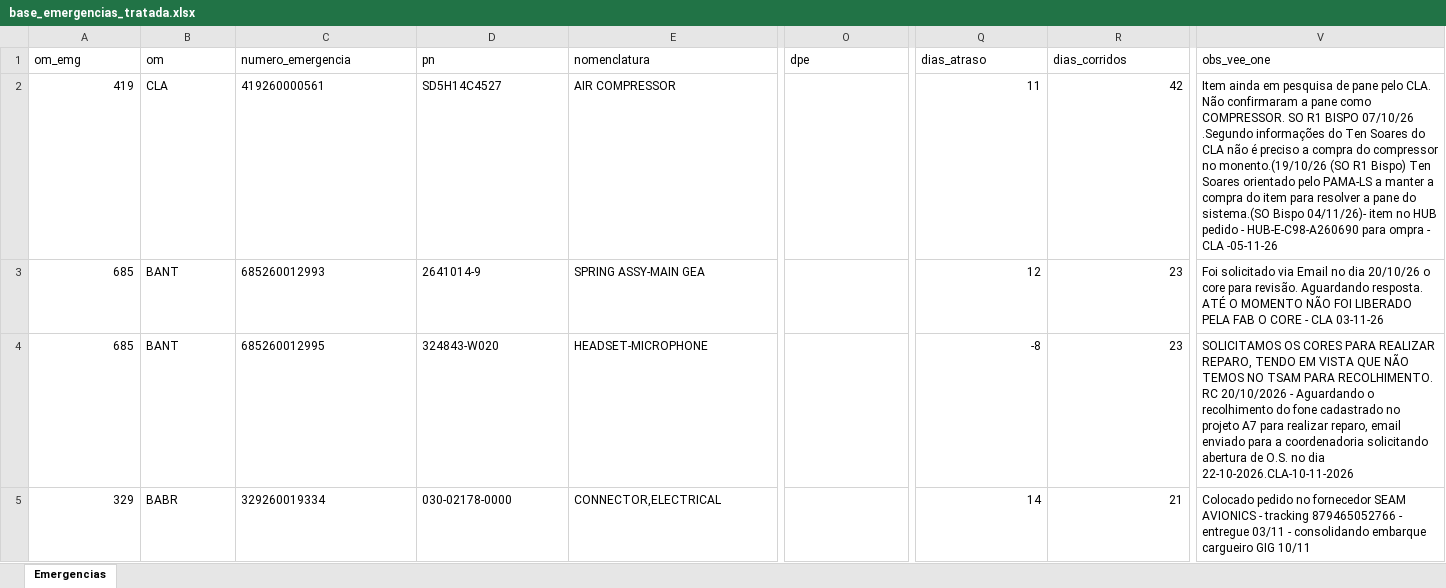
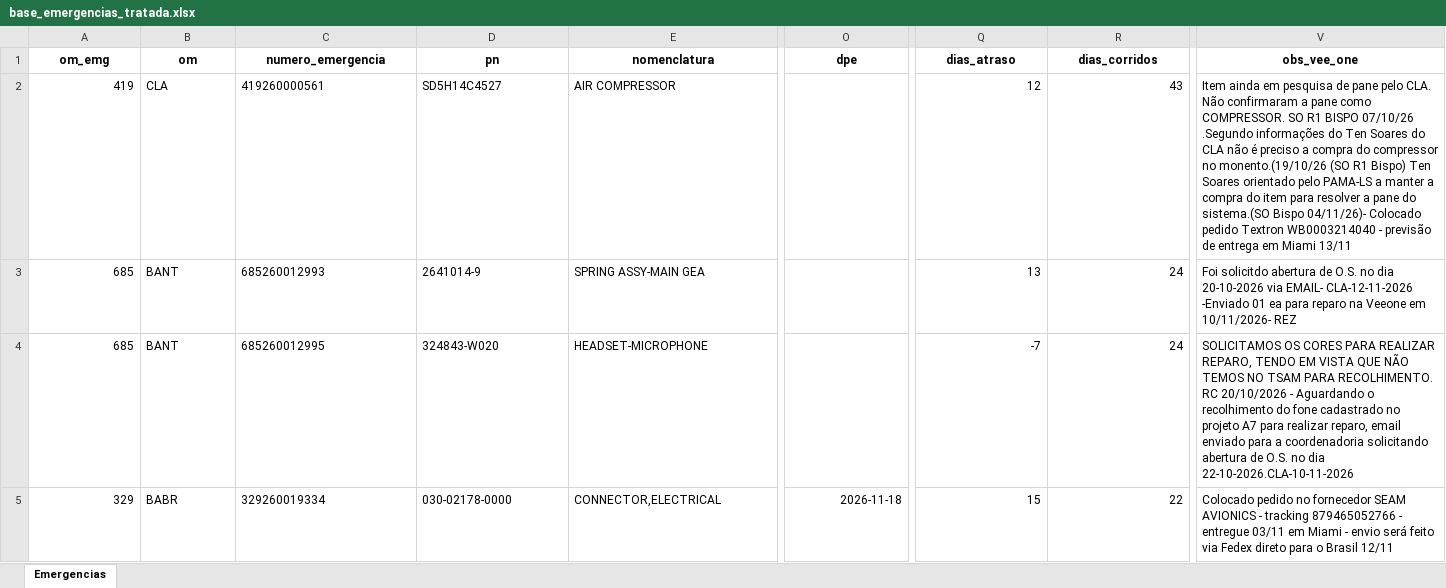
Before and after one commit to wallacedellaney/c98a-pamals, an Excel workbook: Contrato 005/Dashboard/02_Dados_Tratados/base_emergencias_tratada.xlsx, sheet Emergencias, drawn as a sheet; only a part is shown, gaps mark what is left out; values as stored, in another font and other column widths than the file's, no borders; the diff covers the shown part only; the diff names each change by its address in the sheet, - before the commit and + after, or states it on an @@ line.

Commit message:
Atualização automática: emergencias (13/11/2026 11:08)

```diff
--- a/Contrato 005/Dashboard/02_Dados_Tratados/base_emergencias_tratada.xlsx (sheet Emergencias)
+++ b/Contrato 005/Dashboard/02_Dados_Tratados/base_emergencias_tratada.xlsx (sheet Emergencias)
@@ A1:V1 bold: off → on, alignment: left → center @@
-Q2 (dias_atraso): 11
+Q2 (dias_atraso): 12
-R2 (dias_corridos): 42
+R2 (dias_corridos): 43
-V2 (obs_vee_one): …Bispo 04/11/26)- item no HUB pedido - HUB-E-C98-A260690 para ompra - CLA -05-11-26
+V2 (obs_vee_one): …Bispo 04/11/26)- Colocado pedido Textron WB0003214040 - previsão de entrega em Miami 13/11
-Q3 (dias_atraso): 12
+Q3 (dias_atraso): 13
-R3:R4 (dias_corridos): 23
+R3:R4 (dias_corridos): 24
-V3 (obs_vee_one): Foi solicitado via Email no dia 20/10/26 o core para revisão. Aguardando resposta. ATÉ O MOMENTO NÃO FOI LIBERADO PELA FAB O CORE - CLA 03-11-26
+V3 (obs_vee_one): Foi solicitdo abertura de O.S. no dia 20-10-2026 via EMAIL- CLA-12-11-2026 -Enviado 01 ea para reparo na Veeone em 10/11/2026- REZ
-Q4 (dias_atraso): -8
+Q4 (dias_atraso): -7
-O5 (dpe): (empty)
+O5 (dpe): 2026-11-18
-Q5 (dias_atraso): 14
+Q5 (dias_atraso): 15
-R5 (dias_corridos): 21
+R5 (dias_corridos): 22
-V5 (obs_vee_one): …entregue 03/11 - consolidando embarque cargueiro GIG 10/11
+V5 (obs_vee_one): …entregue 03/11 em Miami - envio será feito via Fedex direto para o Brasil 12/11
```
Also changed, not shown: 2 added rows, 62 edited cells and cell formats elsewhere in this sheet, Contrato 005/Dashboard/02_Dados_Tratados/historico_completo_emergencias.xlsx, 9 other files.
